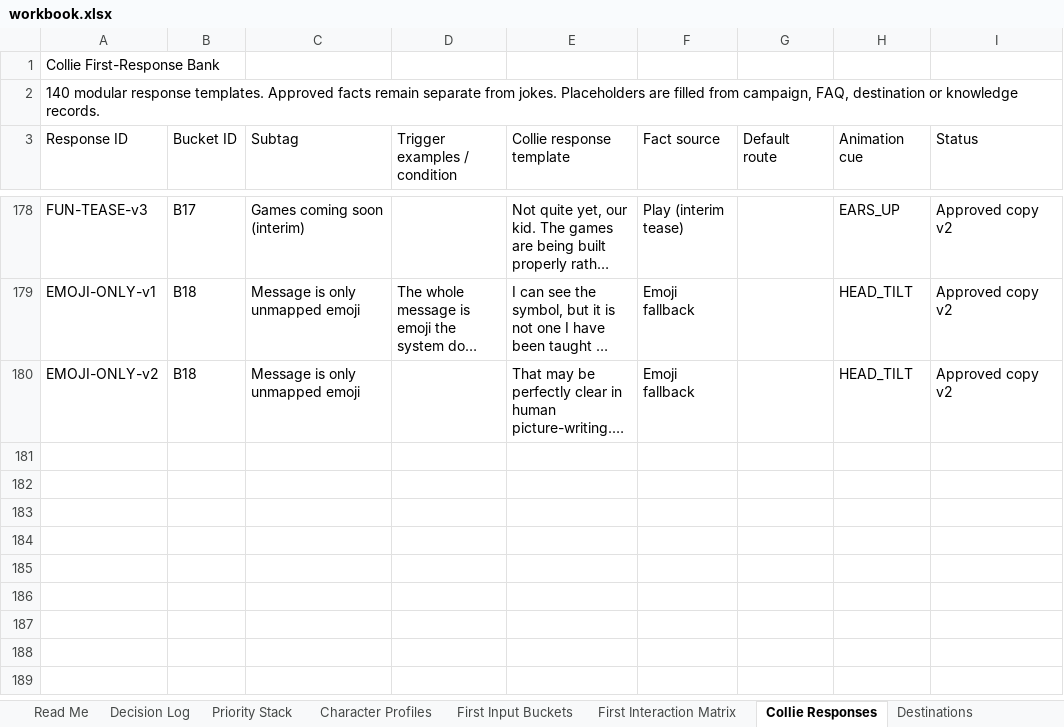
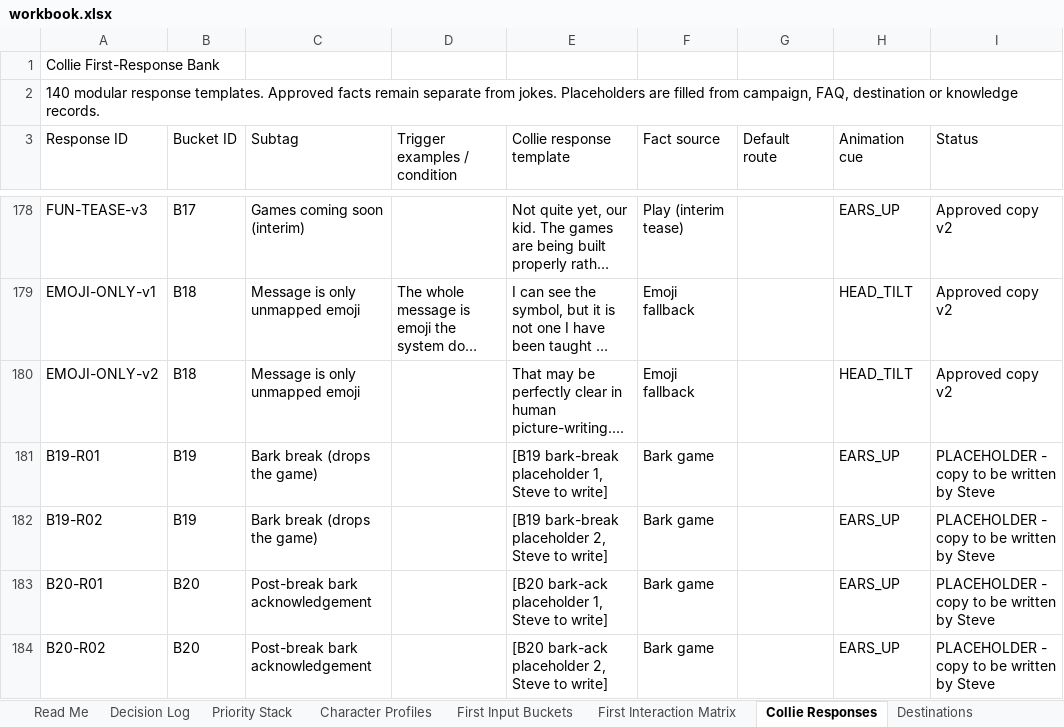
Before and after one commit to federationdesign-design/pedigree-chums, an Excel workbook: agent/data/workbook.xlsx, sheet Collie Responses, drawn as a sheet; only a part is shown, gaps mark what is left out; long unchanged cells end in …; values as stored, in another font and other column widths than the file's, no borders; the diff names each change by its address in the sheet, - before the commit and + after, or states it on an @@ line.

```diff
--- a/agent/data/workbook.xlsx (sheet Collie Responses)
+++ b/agent/data/workbook.xlsx (sheet Collie Responses)
+row 181: B19-R01 | B19 | Bark break (drops the game) |  | [B19 bark-break placeholder 1, Steve to write] | Bark game |  | EARS_UP | PLACEHOLDER - copy to be written by Steve
+row 182: B19-R02 | B19 | Bark break (drops the game) |  | [B19 bark-break placeholder 2, Steve to write] | Bark game |  | EARS_UP | PLACEHOLDER - copy to be written by Steve
+row 183: B20-R01 | B20 | Post-break bark acknowledgement |  | [B20 bark-ack placeholder 1, Steve to write] | Bark game |  | EARS_UP | PLACEHOLDER - copy to be written by Steve
+row 184: B20-R02 | B20 | Post-break bark acknowledgement |  | [B20 bark-ack placeholder 2, Steve to write] | Bark game |  | EARS_UP | PLACEHOLDER - copy to be written by Steve
```
Also changed, not shown: 10 other files.
